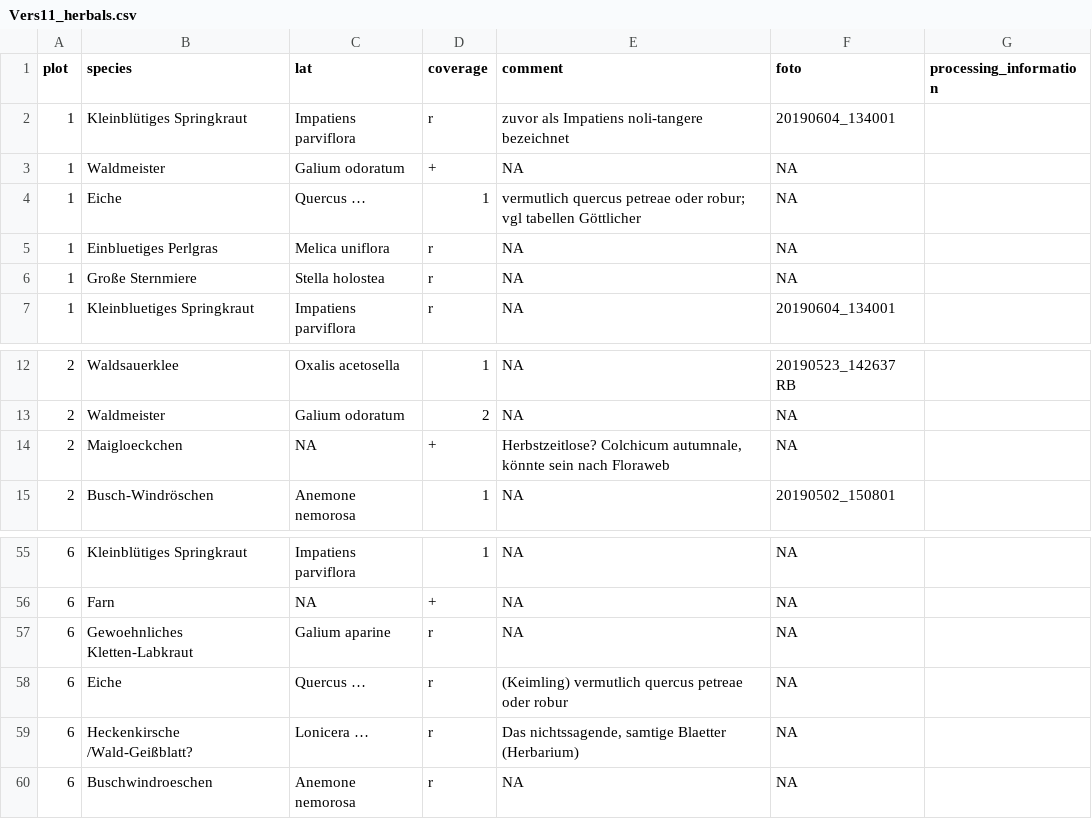
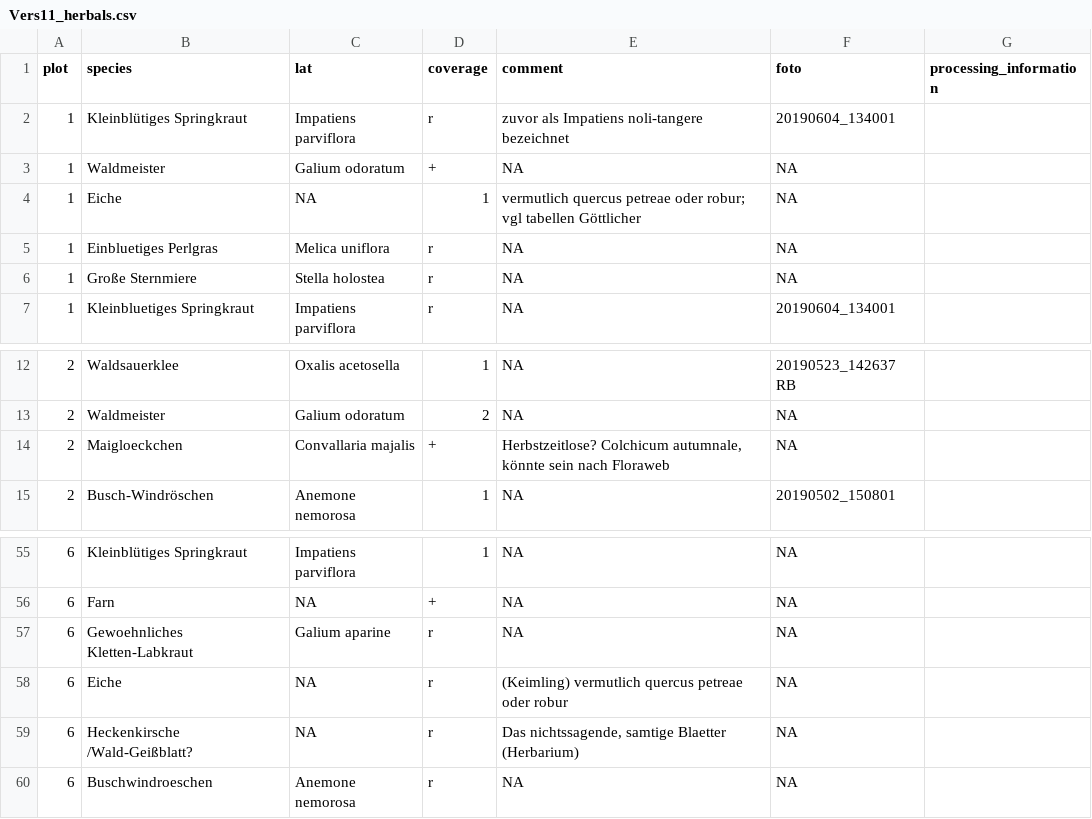
Before and after one commit to BeNrn/Biogeography_Dataprocessing, a CSV file: org/Vers11_herbals.csv, drawn as a sheet; only a part is shown, gaps mark what is left out.

```diff
--- a/org/Vers11_herbals.csv
+++ b/org/Vers11_herbals.csv
@@ -3,3 +3,3 @@ plot;species;lat;coverage;comment;foto;processing_information
 1;Waldmeister;Galium odoratum;+;NA;NA;
-1;Eiche;Quercus …;1;"vermutlich quercus petreae oder robur; vgl tabellen Göttlicher ";NA;
+1;Eiche;NA;1;"vermutlich quercus petreae oder robur; vgl tabellen Göttlicher ";NA;
 1;Einbluetiges Perlgras;Melica uniflora;r;NA;NA;
@@ -13,3 +13,3 @@ plot;species;lat;coverage;comment;foto;processing_information
 2;Waldmeister;Galium odoratum;2;NA;NA;
-2;Maigloeckchen;NA;+;Herbstzeitlose? Colchicum autumnale, könnte sein nach Floraweb;NA;
+2;Maigloeckchen;Convallaria majalis;+;Herbstzeitlose? Colchicum autumnale, könnte sein nach Floraweb;NA;
 2;Busch-Windröschen;Anemone nemorosa;1;NA;20190502_150801;
@@ -57,4 +57,4 @@ plot;species;lat;coverage;comment;foto;processing_information
 6;Gewoehnliches Kletten-Labkraut;Galium aparine;r;NA;NA;
-6;Eiche ;Quercus …;r;(Keimling) vermutlich quercus petreae oder robur;NA;
-6;Heckenkirsche /Wald-Geißblatt?;Lonicera …;r;Das nichtssagende, samtige Blaetter (Herbarium);NA;
+6;Eiche ;NA;r;(Keimling) vermutlich quercus petreae oder robur;NA;
+6;Heckenkirsche /Wald-Geißblatt?;NA;r;Das nichtssagende, samtige Blaetter (Herbarium);NA;
 6;Buschwindroeschen;Anemone nemorosa;r;NA;NA;
```
Also changed, not shown: processed/herbals_vers11.csv, 1 other file.
